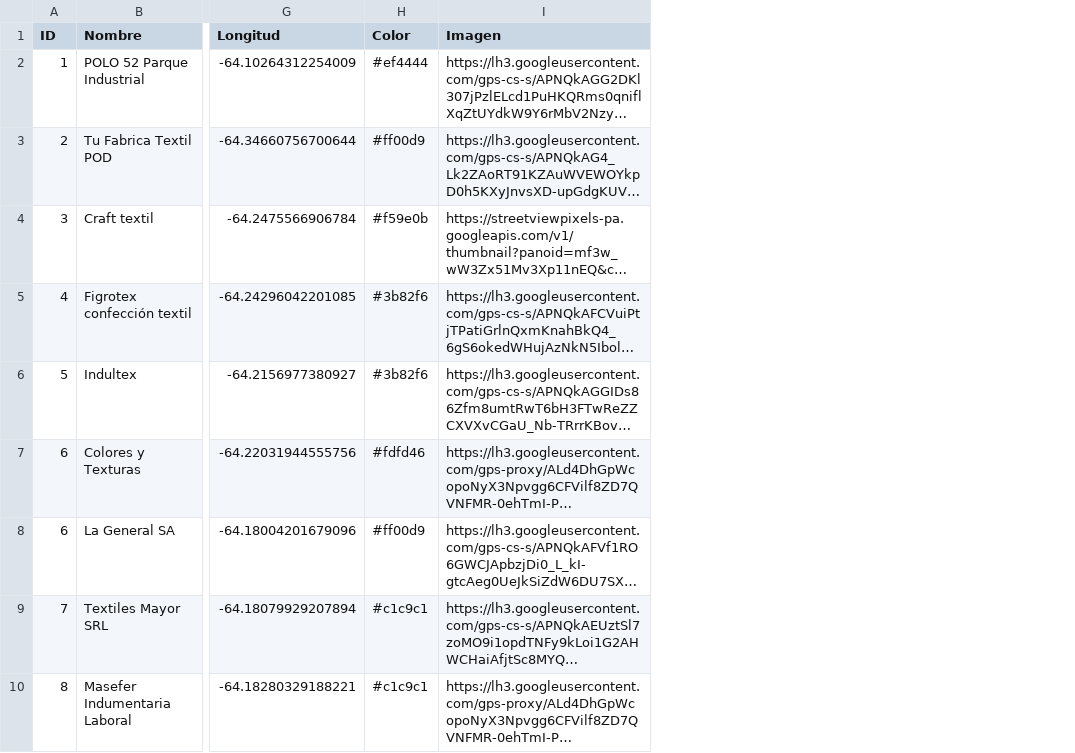
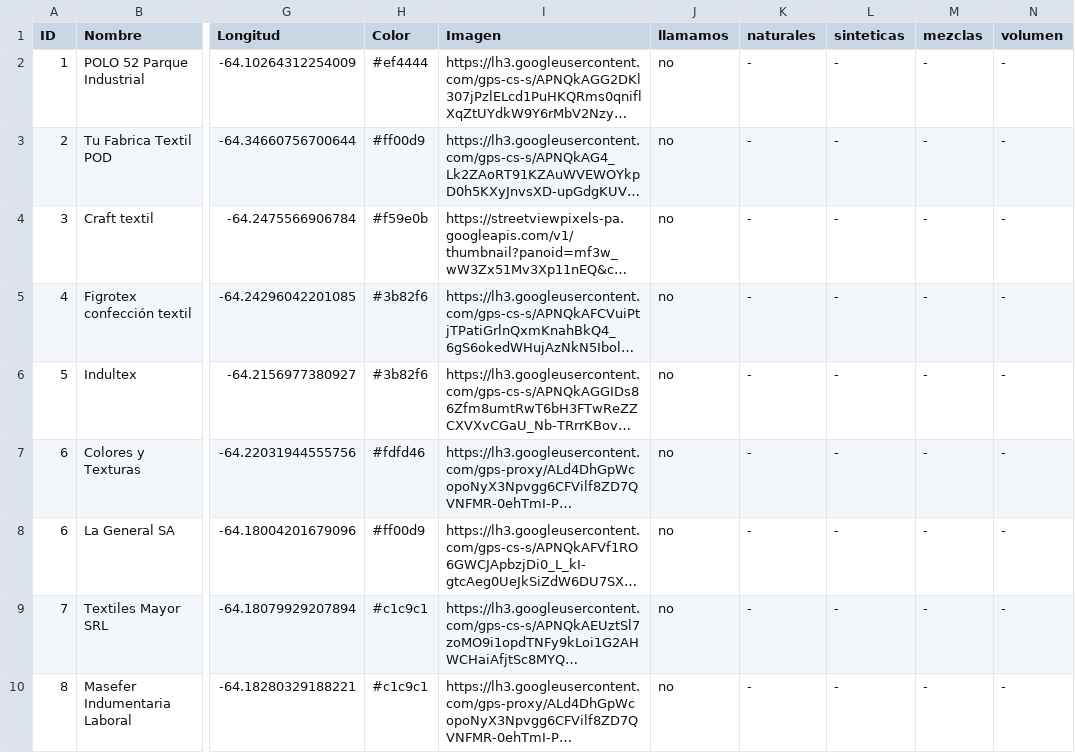
Before and after one commit to RomaVI/HilosCooperativa, a CSV file: public/fabricas.csv, drawn as a sheet; only a part is shown, gaps mark what is left out; long unchanged cells end in …; the diff names each change by its address in the sheet, - before the commit and + after, or states it on an @@ line.

```diff
--- a/public/fabricas.csv
+++ b/public/fabricas.csv
+column J (llamamos), rows 2-10: all no
+column K (naturales), rows 2-10: all -
+column L (sinteticas), rows 2-10: all -
+column M (mezclas), rows 2-10: all -
+column N (volumen), rows 2-10: all -
```
Also changed, not shown: 21 other files.
